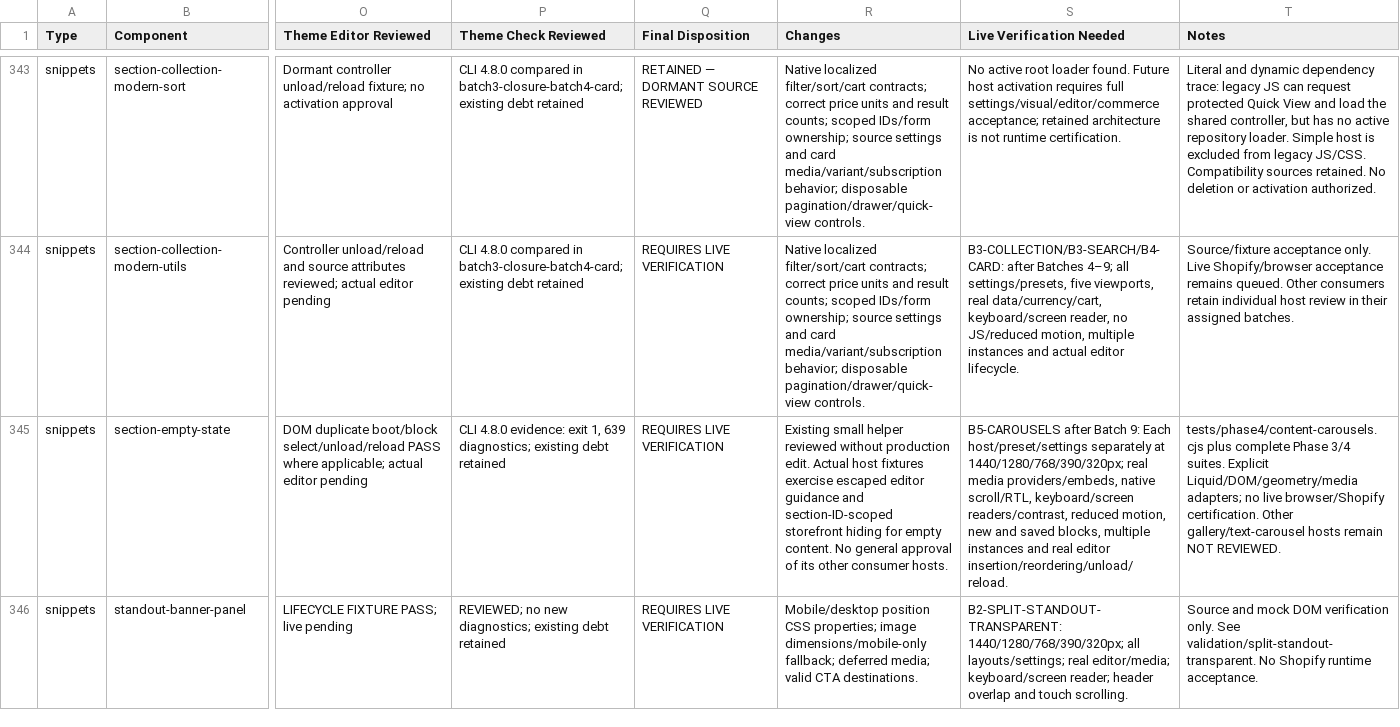
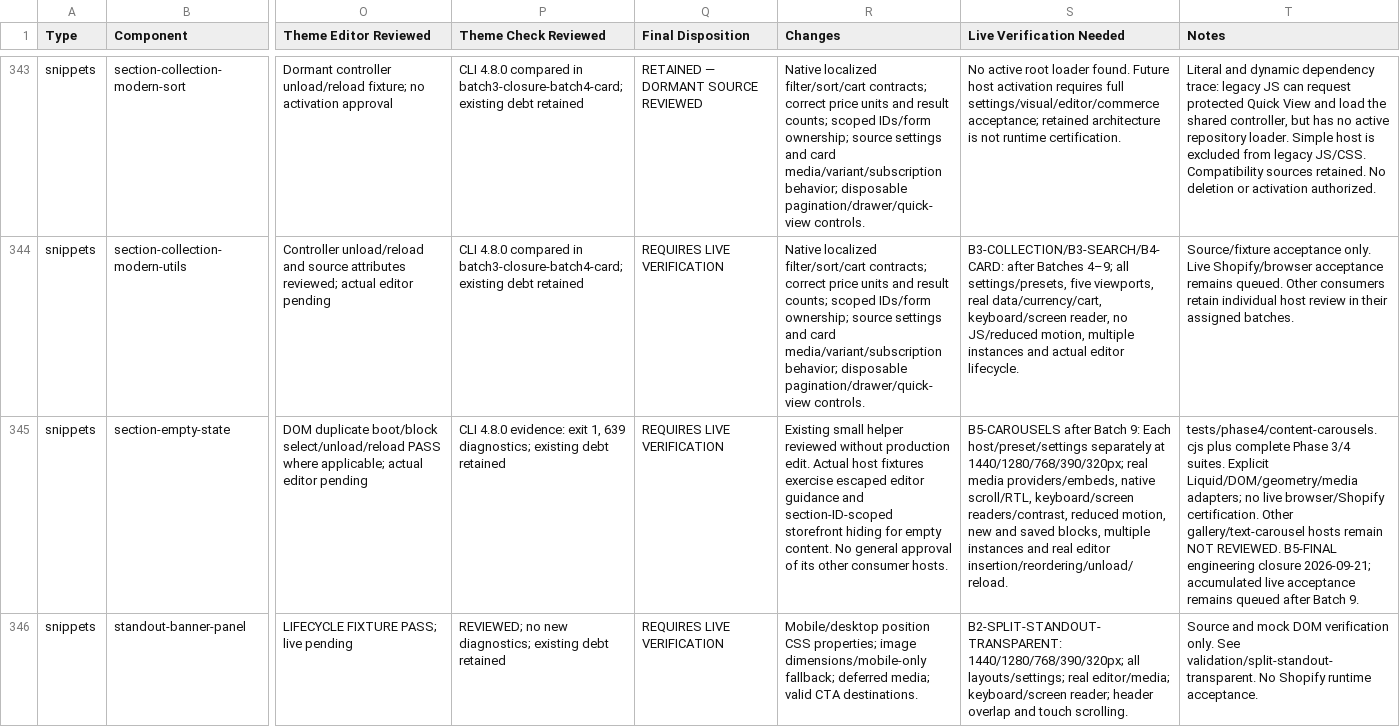
Before and after one commit to DylanJHamilton/Quadratum, a CSV file: docs/phase4/component-register.csv, drawn as a sheet; only a part is shown, gaps mark what is left out; the diff covers the shown part only; the diff names each change by its address in the sheet, - before the commit and + after, or states it on an @@ line.

Commit message:
Formally close Phase 4 Batch 5 engineering and queue Batch 6

```diff
--- a/docs/phase4/component-register.csv
+++ b/docs/phase4/component-register.csv
-T345 (Notes): …NOT REVIEWED.
+T345 (Notes): …NOT REVIEWED. B5-FINAL engineering closure 2026-09-21; accumulated live acceptance remains queued after Batch 9.
```
Also changed, not shown: 51 edited cells elsewhere in this file, 14 other files.
